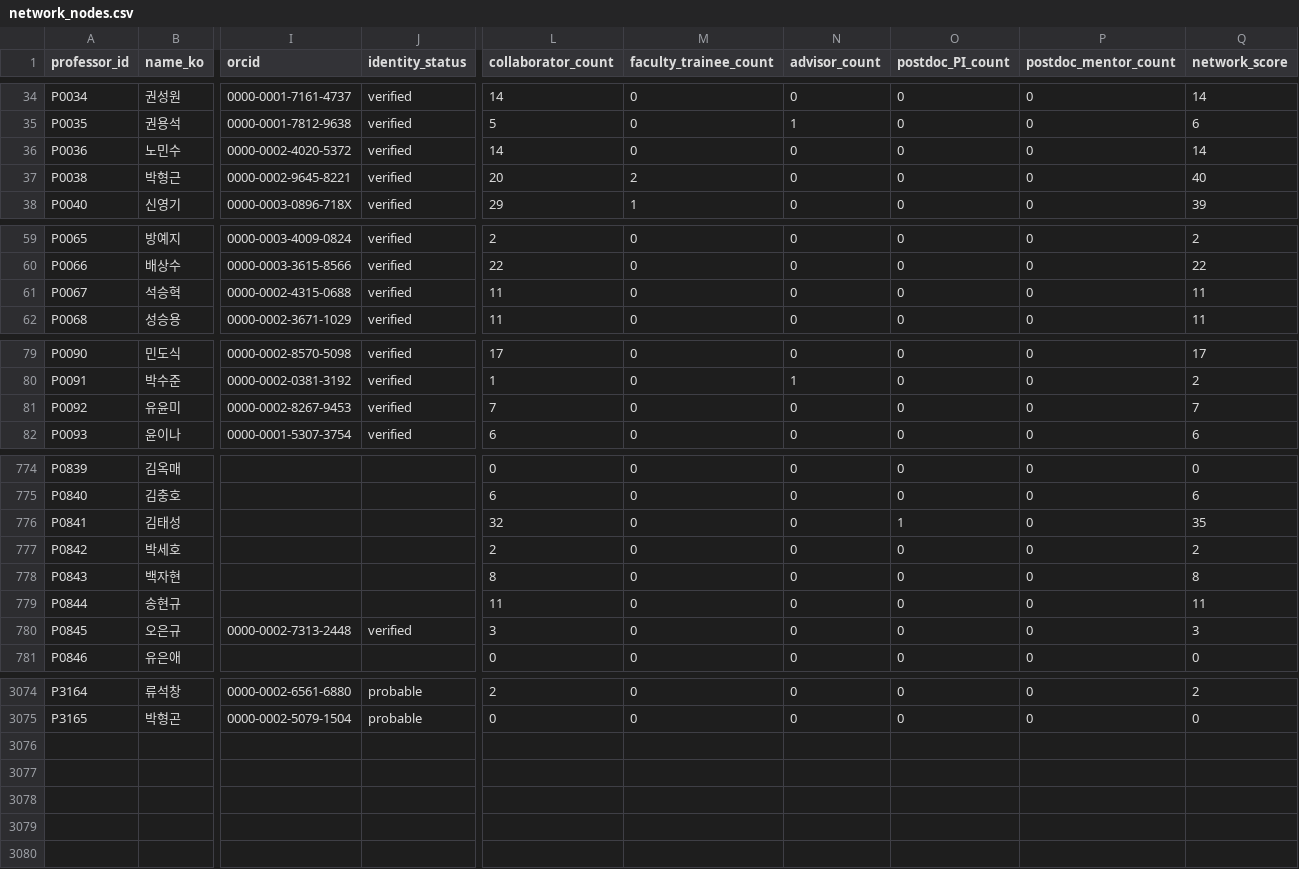
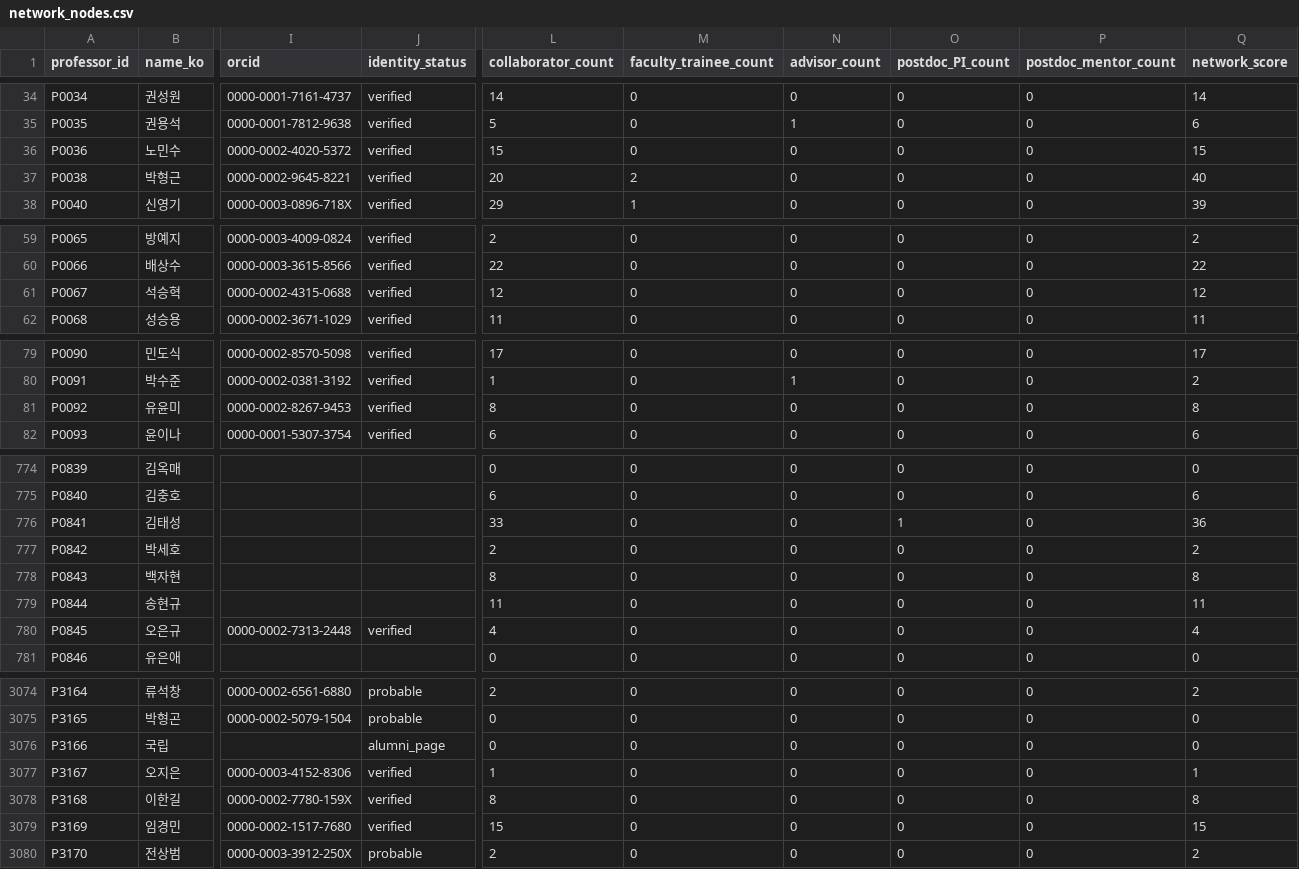
Before and after one commit to hyungjin1213-collab/about_bio, a CSV file: 0. korea bio map/output/network_nodes.csv, drawn as a sheet; only a part is shown, gaps mark what is left out; rows hold the shown columns only; the diff covers the shown part only; the diff names each change by its address in the sheet, - before the commit and + after, or states it on an @@ line.

```diff
--- a/0. korea bio map/output/network_nodes.csv
+++ b/0. korea bio map/output/network_nodes.csv
-L36 (collaborator_count): 14
+L36 (collaborator_count): 15
-Q36 (network_score): 14
+Q36 (network_score): 15
-L61 (collaborator_count): 11
+L61 (collaborator_count): 12
-Q61 (network_score): 11
+Q61 (network_score): 12
-L81 (collaborator_count): 7
+L81 (collaborator_count): 8
-Q81 (network_score): 7
+Q81 (network_score): 8
-L776 (collaborator_count): 32
+L776 (collaborator_count): 33
-Q776 (network_score): 35
+Q776 (network_score): 36
-L780 (collaborator_count): 3
+L780 (collaborator_count): 4
-Q780 (network_score): 3
+Q780 (network_score): 4
+row 3076: P3166 | 국립 |  | alumni_page | 0 | 0 | 0 | 0 | 0 | 0
+row 3077: P3167 | 오지은 | 0000-0003-4152-8306 | verified | 1 | 0 | 0 | 0 | 0 | 1
+row 3078: P3168 | 이한길 | 0000-0002-7780-159X | verified | 8 | 0 | 0 | 0 | 0 | 8
+row 3079: P3169 | 임경민 | 0000-0002-1517-7680 | verified | 15 | 0 | 0 | 0 | 0 | 15
+row 3080: P3170 | 전상범 | 0000-0003-3912-250X | probable | 2 | 0 | 0 | 0 | 0 | 2
```
Also changed, not shown: 46 edited cells elsewhere in this file, 0. korea bio map/data/lab_sites.csv, 0. korea bio map/output/candidate_review.csv, 19 other files.
